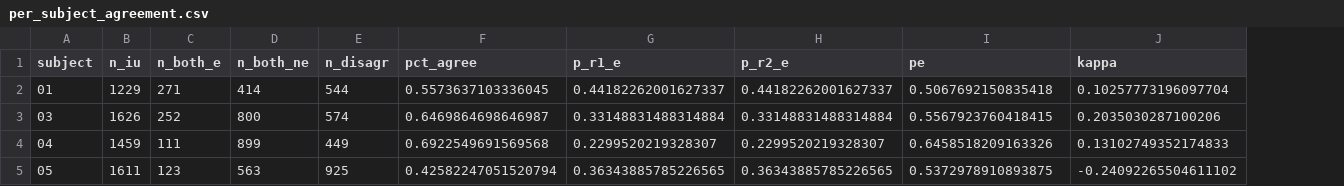
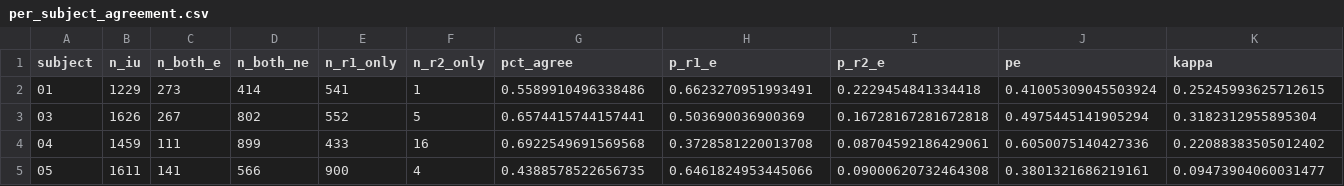
Before and after one commit to lucavd/recognition_of_eating_episodes, a CSV file: results/agreement/per_subject_agreement.csv, drawn as a sheet; only a part is shown; removed rows and columns are numbered as before the commit, all else as after; the diff covers the shown part only; the diff names each change by its address in the sheet, - before the commit and + after, or states it on an @@ line.

```diff
--- a/results/agreement/per_subject_agreement.csv
+++ b/results/agreement/per_subject_agreement.csv
-column E (n_disagr), rows 2-5: 544 | 574 | 449 | 925
+column E (n_r1_only), rows 2-5: 541 | 552 | 433 | 900
+column F (n_r2_only), rows 2-5: 1 | 5 | 16 | 4
-C2 (n_both_e): 271
+C2 (n_both_e): 273
-G2 (pct_agree): 0.5573637103336045
+G2 (pct_agree): 0.5589910496338486
-H2 (p_r1_e): 0.44182262001627337
+H2 (p_r1_e): 0.6623270951993491
-I2 (p_r2_e): 0.44182262001627337
+I2 (p_r2_e): 0.2229454841334418
-J2 (pe): 0.5067692150835418
+J2 (pe): 0.41005309045503924
-K2 (kappa): 0.10257773196097704
+K2 (kappa): 0.25245993625712615
-C3 (n_both_e): 252
+C3 (n_both_e): 267
-D3 (n_both_ne): 800
+D3 (n_both_ne): 802
-G3 (pct_agree): 0.6469864698646987
+G3 (pct_agree): 0.6574415744157441
-H3 (p_r1_e): 0.33148831488314884
+H3 (p_r1_e): 0.503690036900369
-I3 (p_r2_e): 0.33148831488314884
+I3 (p_r2_e): 0.16728167281672818
-J3 (pe): 0.5567923760418415
+J3 (pe): 0.4975445141905294
-K3 (kappa): 0.2035030287100206
+K3 (kappa): 0.3182312955895304
-H4 (p_r1_e): 0.2299520219328307
+H4 (p_r1_e): 0.3728581220013708
-I4 (p_r2_e): 0.2299520219328307
+I4 (p_r2_e): 0.08704592186429061
-J4 (pe): 0.6458518209163326
+J4 (pe): 0.6050075140427336
-K4 (kappa): 0.13102749352174833
+K4 (kappa): 0.22088383505012402
-C5 (n_both_e): 123
+C5 (n_both_e): 141
-D5 (n_both_ne): 563
+D5 (n_both_ne): 566
-G5 (pct_agree): 0.42582247051520794
+G5 (pct_agree): 0.4388578522656735
-H5 (p_r1_e): 0.36343885785226565
+H5 (p_r1_e): 0.6461824953445066
-I5 (p_r2_e): 0.36343885785226565
+I5 (p_r2_e): 0.09000620732464308
-J5 (pe): 0.5372978910893875
+J5 (pe): 0.3801321686219161
-K5 (kappa): -0.24092265504611102
+K5 (kappa): 0.09473904060031477
```
Also changed, not shown: 104 edited cells elsewhere in this file, 7 other files.
